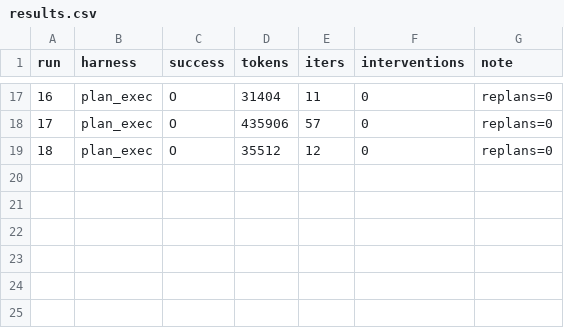
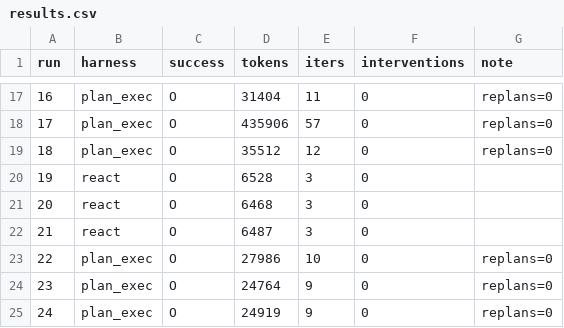
Before and after one commit to Q00/ai-agent-engineering-101, a CSV file: submissions/25622005/week-02/results.csv, drawn as a sheet; only a part is shown, gaps mark what is left out.

```diff
--- a/submissions/25622005/week-02/results.csv
+++ b/submissions/25622005/week-02/results.csv
@@ -19 +19,7 @@ run,harness,success,tokens,iters,interventions,note
 18,plan_exec,O,35512,12,0,replans=0
+19,react,O,6528,3,0,
+20,react,O,6468,3,0,
+21,react,O,6487,3,0,
+22,plan_exec,O,27986,10,0,replans=0
+23,plan_exec,O,24764,9,0,replans=0
+24,plan_exec,O,24919,9,0,replans=0
```
Also changed, not shown: 6 other files.
